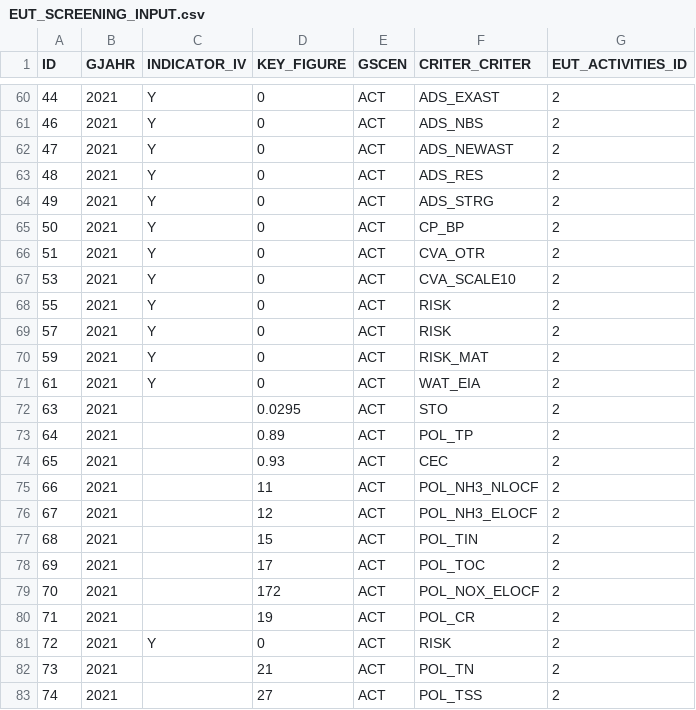
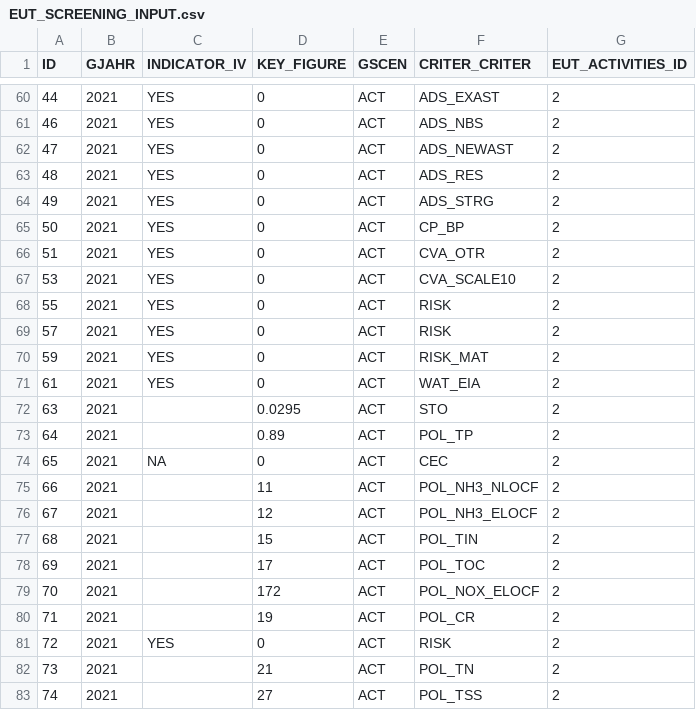
Before and after one commit to KamilCuper/SDFA, a CSV file: db/data/EUT_SCREENING_INPUT.csv, drawn as a sheet; only a part is shown, gaps mark what is left out; the diff covers the shown part only.

```diff
--- a/db/data/EUT_SCREENING_INPUT.csv
+++ b/db/data/EUT_SCREENING_INPUT.csv
@@ -60,16 +60,16 @@ ID,GJAHR,INDICATOR_IV,KEY_FIGURE,GSCEN,CRITER_CRITER,EUT_ACTIVITIES_ID
-44,2021,Y           ,0,ACT  ,ADS_EXAST    ,2
-46,2021,Y           ,0,ACT  ,ADS_NBS      ,2
-47,2021,Y           ,0,ACT  ,ADS_NEWAST   ,2
-48,2021,Y           ,0,ACT  ,ADS_RES      ,2
-49,2021,Y           ,0,ACT  ,ADS_STRG     ,2
-50,2021,Y           ,0,ACT  ,CP_BP        ,2
-51,2021,Y           ,0,ACT  ,CVA_OTR      ,2
-53,2021,Y           ,0,ACT  ,CVA_SCALE10  ,2
-55,2021,Y           ,0,ACT  ,RISK         ,2
-57,2021,Y           ,0,ACT  ,RISK         ,2
-59,2021,Y           ,0,ACT  ,RISK_MAT     ,2
-61,2021,Y           ,0,ACT  ,WAT_EIA          ,2
+44,2021,YES,0,ACT  ,ADS_EXAST    ,2
+46,2021,YES,0,ACT  ,ADS_NBS      ,2
+47,2021,YES,0,ACT  ,ADS_NEWAST   ,2
+48,2021,YES,0,ACT  ,ADS_RES      ,2
+49,2021,YES,0,ACT  ,ADS_STRG     ,2
+50,2021,YES,0,ACT  ,CP_BP        ,2
+51,2021,YES,0,ACT  ,CVA_OTR      ,2
+53,2021,YES,0,ACT  ,CVA_SCALE10  ,2
+55,2021,YES,0,ACT  ,RISK         ,2
+57,2021,YES,0,ACT  ,RISK         ,2
+59,2021,YES,0,ACT  ,RISK_MAT     ,2
+61,2021,YES,0,ACT  ,WAT_EIA          ,2
 63,2021,            ,0.0295,ACT  ,STO          ,2
 64,2021,            ,0.89,ACT  ,POL_TP           ,2
-65,2021,            ,0.93,ACT  ,CEC              ,2
+65,2021,NA,0,ACT  ,CEC              ,2
 66,2021,            ,11,ACT  ,POL_NH3_NLOCF    ,2
@@ -80,3 +80,3 @@ ID,GJAHR,INDICATOR_IV,KEY_FIGURE,GSCEN,CRITER_CRITER,EUT_ACTIVITIES_ID
 71,2021,            ,19,ACT  ,POL_CR           ,2
-72,2021,Y           ,0,ACT  ,RISK         ,2
+72,2021,YES,0,ACT  ,RISK         ,2
 73,2021,            ,21,ACT  ,POL_TN           ,2
```
Also changed, not shown: 1 removed row and 46 edited cells elsewhere in this file, 15 other files.
